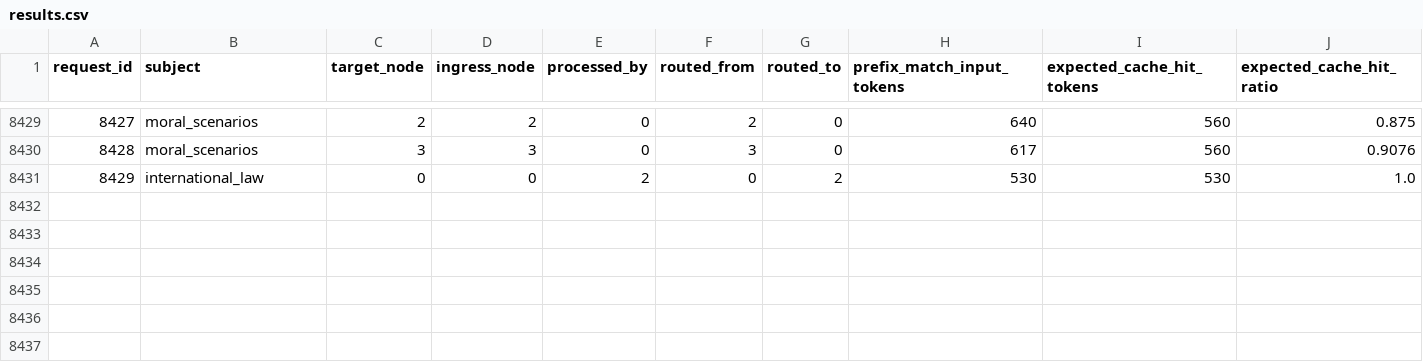
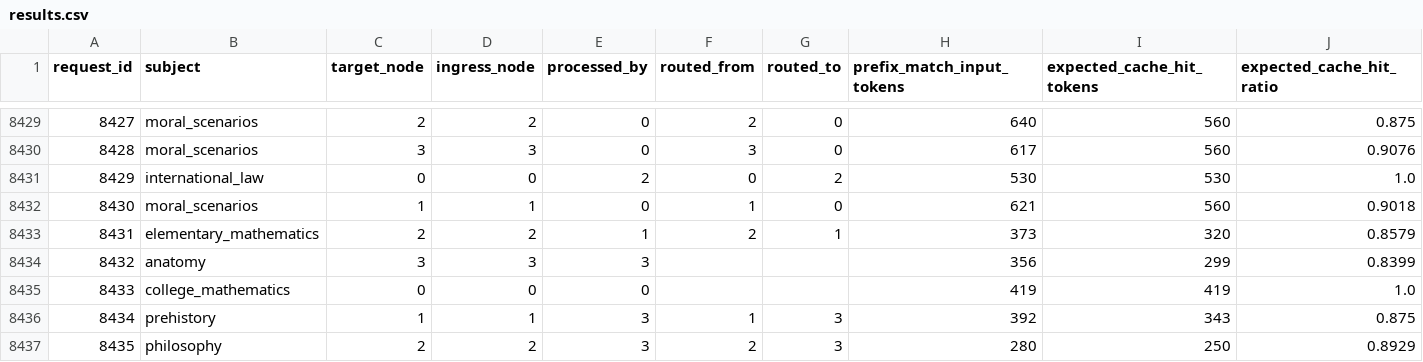
Before and after one commit to krishanu-2001/Distributed-Inference-for-Edge-LLMs, a CSV file: runs/gpu0.1_sglang_comm_2ms_skewed/results.csv, drawn as a sheet; only a part is shown, gaps mark what is left out; rows hold the shown columns only; the diff names each change by its address in the sheet, - before the commit and + after, or states it on an @@ line.

```diff
--- a/runs/gpu0.1_sglang_comm_2ms_skewed/results.csv
+++ b/runs/gpu0.1_sglang_comm_2ms_skewed/results.csv
+row 8432: 8430 | moral_scenarios | 1 | 1 | 0 | 1 | 0 | 621 | 560 | 0.9018
+row 8433: 8431 | elementary_mathematics | 2 | 2 | 1 | 2 | 1 | 373 | 320 | 0.8579
+row 8434: 8432 | anatomy | 3 | 3 | 3 |  |  | 356 | 299 | 0.8399
+row 8435: 8433 | college_mathematics | 0 | 0 | 0 |  |  | 419 | 419 | 1.0
+row 8436: 8434 | prehistory | 1 | 1 | 3 | 1 | 3 | 392 | 343 | 0.875
+row 8437: 8435 | philosophy | 2 | 2 | 3 | 2 | 3 | 280 | 250 | 0.8929
```
Also changed, not shown: runs/gpu0.1_sglang_comm_2ms_skewed_noroute/results.csv, 6 other files.
